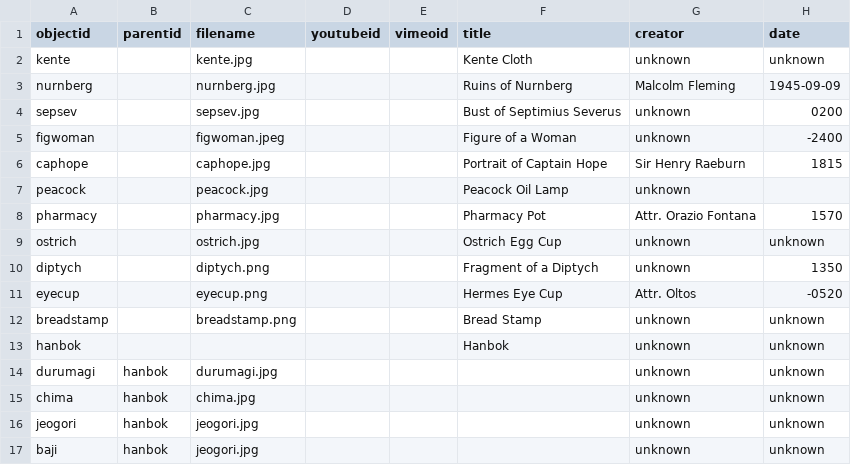
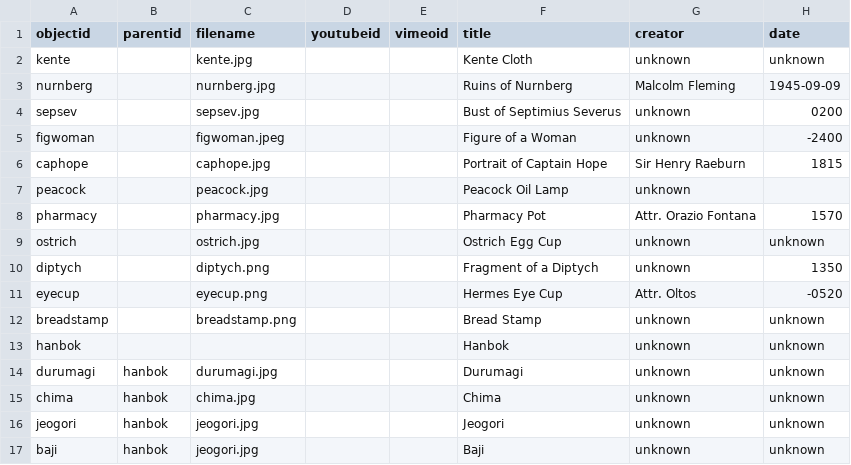
Before and after one commit to henslers/W2W-Mock-Up_draft, a CSV file: _data/w2w_metadata.csv, drawn as a sheet; only a part is shown; the diff names each change by its address in the sheet, - before the commit and + after, or states it on an @@ line.

Commit message:
Update w2w_metadata.csv

```diff
--- a/_data/w2w_metadata.csv
+++ b/_data/w2w_metadata.csv
-F14 (title): (empty)
+F14 (title): Durumagi
-F15 (title): (empty)
+F15 (title): Chima
-F16 (title): (empty)
+F16 (title): Jeogori
-F17 (title): (empty)
+F17 (title): Baji
```
